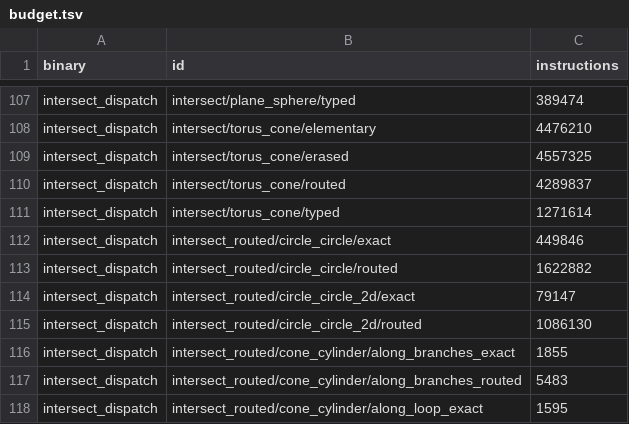
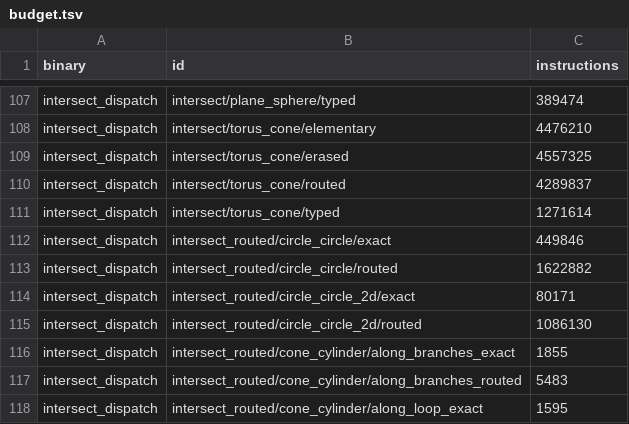
Before and after one commit to geomcore/geomcore, a TSV file: benches/budget.tsv, drawn as a sheet; only a part is shown, gaps mark what is left out.

```diff
--- a/benches/budget.tsv
+++ b/benches/budget.tsv
@@ -113,3 +113,3 @@ intersect_dispatch	intersect_routed/circle_circle/exact	449846
 intersect_dispatch	intersect_routed/circle_circle/routed	1622882
-intersect_dispatch	intersect_routed/circle_circle_2d/exact	79147
+intersect_dispatch	intersect_routed/circle_circle_2d/exact	80171
 intersect_dispatch	intersect_routed/circle_circle_2d/routed	1086130
```
